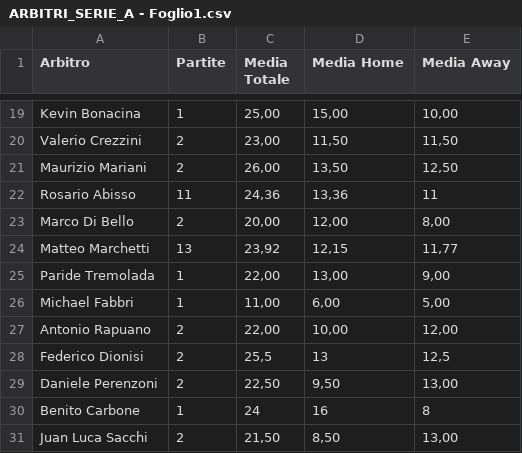
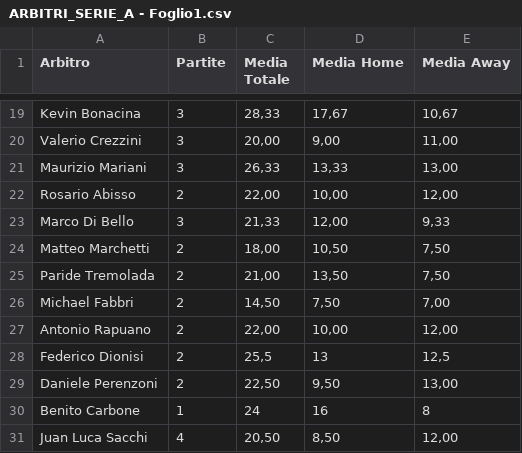
Before and after one commit to thekingprediction-maker/DATABASE_AVANZATO_2025.csv, a CSV file: ARBITRI_SERIE_A - Foglio1.csv, drawn as a sheet; only a part is shown, gaps mark what is left out; the diff covers the shown part only; the diff names each change by its address in the sheet, - before the commit and + after, or states it on an @@ line.

Commit message:
Add files via upload

```diff
--- a/ARBITRI_SERIE_A - Foglio1.csv
+++ b/ARBITRI_SERIE_A - Foglio1.csv
-B19 (Partite): 1
+B19 (Partite): 3
-C19 (Media Totale): 25,00
+C19 (Media Totale): 28,33
-D19 (Media Home): 15,00
+D19 (Media Home): 17,67
-E19 (Media Away): 10,00
+E19 (Media Away): 10,67
-B20:B21 (Partite): 2
+B20:B21 (Partite): 3
-C20 (Media Totale): 23,00
+C20 (Media Totale): 20,00
-D20 (Media Home): 11,50
+D20 (Media Home): 9,00
-E20 (Media Away): 11,50
+E20 (Media Away): 11,00
-C21 (Media Totale): 26,00
+C21 (Media Totale): 26,33
-D21 (Media Home): 13,50
+D21 (Media Home): 13,33
-E21 (Media Away): 12,50
+E21 (Media Away): 13,00
-B22 (Partite): 11
+B22 (Partite): 2
-C22 (Media Totale): 24,36
+C22 (Media Totale): 22,00
-D22 (Media Home): 13,36
+D22 (Media Home): 10,00
-E22 (Media Away): 11
+E22 (Media Away): 12,00
-B23 (Partite): 2
+B23 (Partite): 3
-C23 (Media Totale): 20,00
+C23 (Media Totale): 21,33
-E23 (Media Away): 8,00
+E23 (Media Away): 9,33
-B24 (Partite): 13
+B24 (Partite): 2
-C24 (Media Totale): 23,92
+C24 (Media Totale): 18,00
-D24 (Media Home): 12,15
+D24 (Media Home): 10,50
-E24 (Media Away): 11,77
+E24 (Media Away): 7,50
-B25:B26 (Partite): 1
+B25:B26 (Partite): 2
-C25 (Media Totale): 22,00
+C25 (Media Totale): 21,00
-D25 (Media Home): 13,00
+D25 (Media Home): 13,50
-E25 (Media Away): 9,00
+E25 (Media Away): 7,50
-C26 (Media Totale): 11,00
+C26 (Media Totale): 14,50
-D26 (Media Home): 6,00
+D26 (Media Home): 7,50
-E26 (Media Away): 5,00
+E26 (Media Away): 7,00
-B31 (Partite): 2
+B31 (Partite): 4
-C31 (Media Totale): 21,50
+C31 (Media Totale): 20,50
-E31 (Media Away): 13,00
+E31 (Media Away): 12,00
```
Also changed, not shown: 81 edited cells elsewhere in this file.
